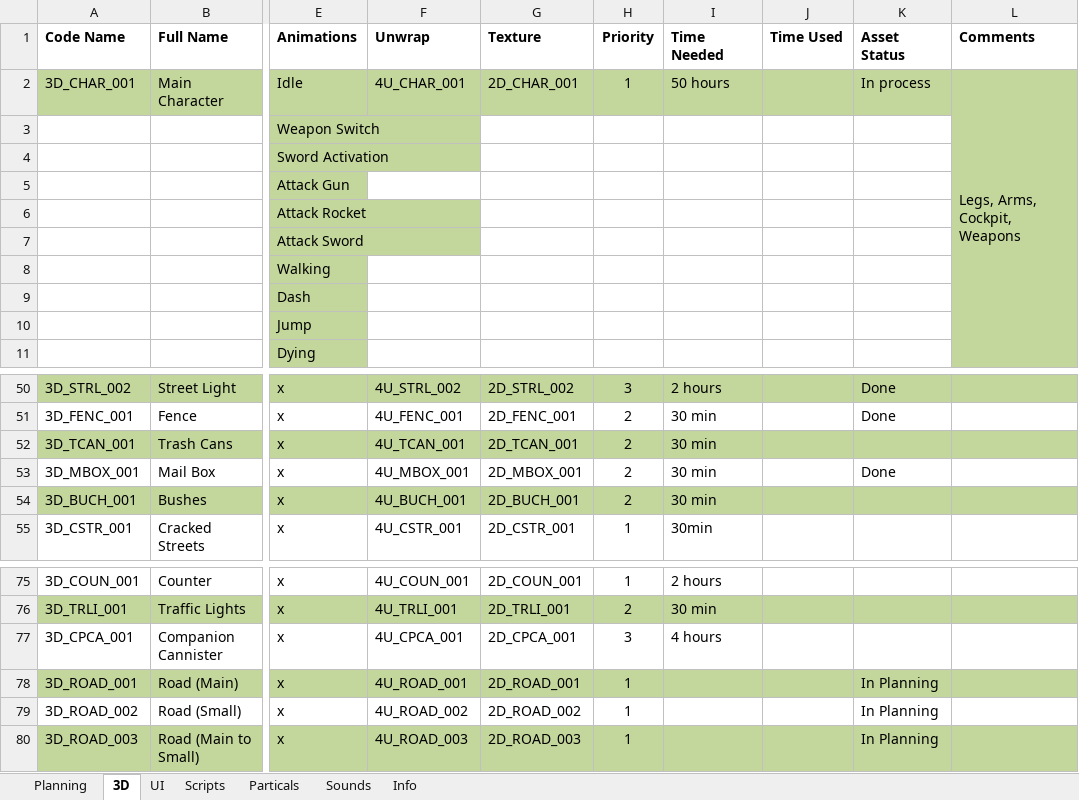
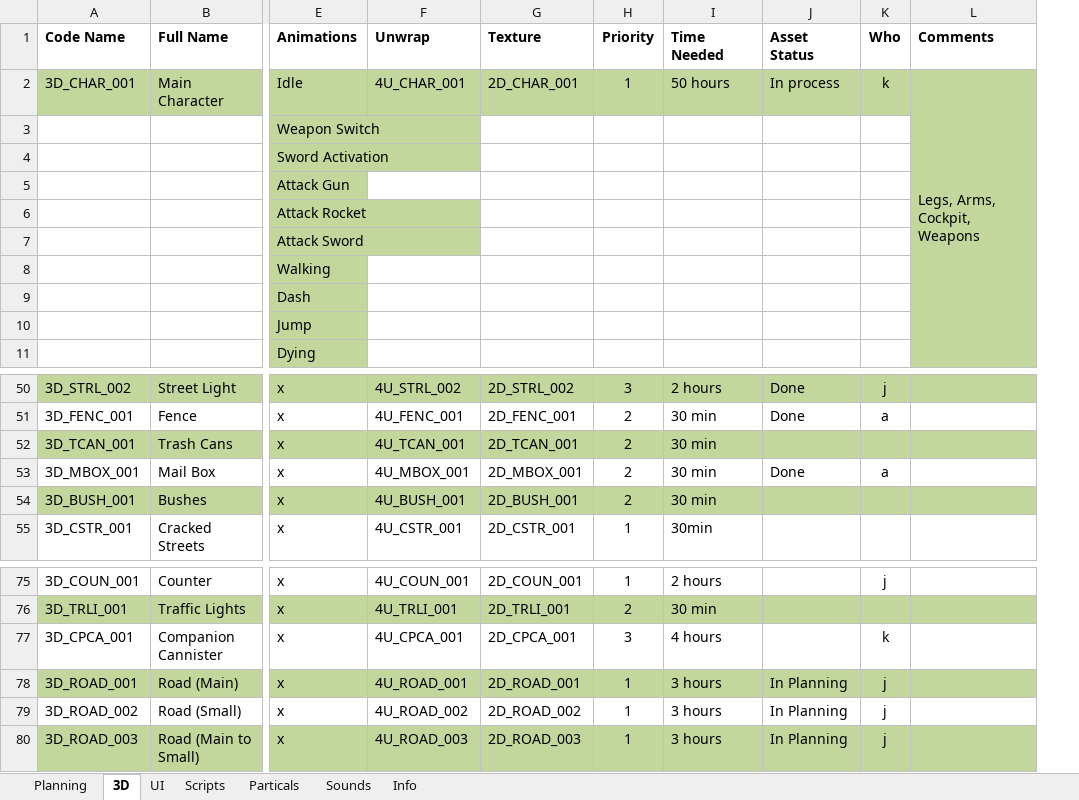
Before and after one commit to blackhol/Order66, an Excel workbook: Planning & Assetlist.xlsx, sheet 3D, drawn as a sheet; only a part is shown, gaps mark what is left out; values as stored, in another font and other column widths than the file's, no borders; removed rows and columns are numbered as before the commit, all else as after; the diff names each change by its address in the sheet, - before the commit and + after, or states it on an @@ line.

```diff
--- a/Planning & Assetlist.xlsx (sheet 3D)
+++ b/Planning & Assetlist.xlsx (sheet 3D)
-column J (Time Used), empty
+column K (Who), row 2: k; rows 50-53: j | a |  | a; rows 75-80: j |  | k | j | j | j
-A54 (Code Name): 3D_BUCH_001
+A54 (Code Name): 3D_BUSH_001
-F54 (Unwrap): 4U_BUCH_001
+F54 (Unwrap): 4U_BUSH_001
-G54 (Texture): 2D_BUCH_001
+G54 (Texture): 2D_BUSH_001
-I78:I80 (Time Needed): (empty)
+I78:I80 (Time Needed): 3 hours
```
Also changed, not shown: sheet Planning, sheet Particals, sheet Scripts, sheet UI, sheet Sounds.
